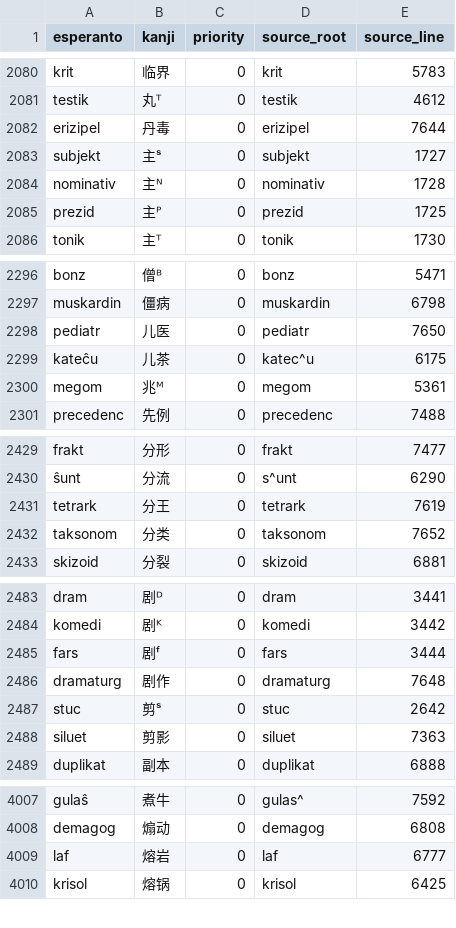
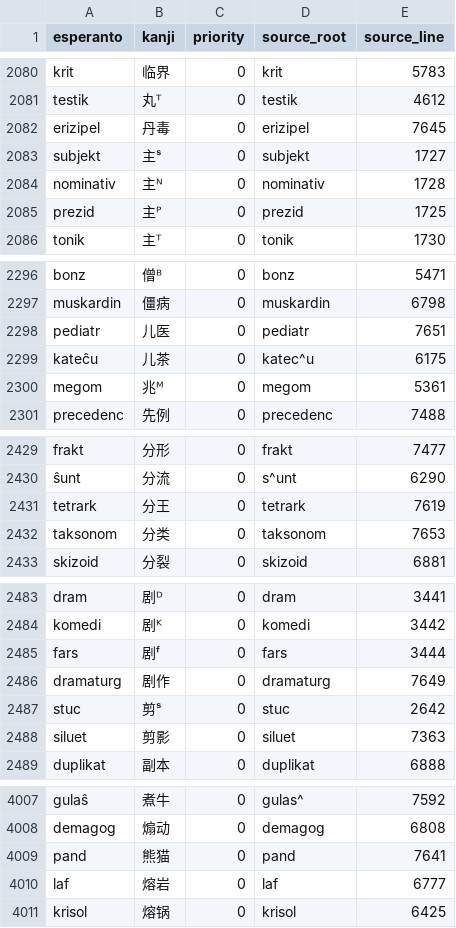
Before and after one commit to Takatakatake/kanjized-esperanto-reverter, a CSV file: data/pejvo_piv_20260620_reverter.csv, drawn as a sheet; only a part is shown, gaps mark what is left out; the diff covers the shown part only.

```diff
--- a/data/pejvo_piv_20260620_reverter.csv
+++ b/data/pejvo_piv_20260620_reverter.csv
@@ -2081,3 +2081,3 @@ krit,临界,0,krit,5783
 testik,丸ᵀ,0,testik,4612
-erizipel,丹毒,0,erizipel,7644
+erizipel,丹毒,0,erizipel,7645
 subjekt,主ˢ,0,subjekt,1727
@@ -2297,3 +2297,3 @@ bonz,僧ᴮ,0,bonz,5471
 muskardin,僵病,0,muskardin,6798
-pediatr,儿医,0,pediatr,7650
+pediatr,儿医,0,pediatr,7651
 kateĉu,儿茶,0,katec^u,6175
@@ -2431,3 +2431,3 @@ frakt,分形,0,frakt,7477
 tetrark,分王,0,tetrark,7619
-taksonom,分类,0,taksonom,7652
+taksonom,分类,0,taksonom,7653
 skizoid,分裂,0,skizoid,6881
@@ -2485,3 +2485,3 @@ komedi,剧ᴷ,0,komedi,3442
 fars,剧ᶠ,0,fars,3444
-dramaturg,剧作,0,dramaturg,7648
+dramaturg,剧作,0,dramaturg,7649
 stuc,剪ˢ,0,stuc,2642
@@ -4008,2 +4008,3 @@ gulaŝ,煮牛,0,gulas^,7592
 demagog,煽动,0,demagog,6808
+pand,熊猫,0,pand,7641
 laf,熔岩,0,laf,6777
```
Also changed, not shown: 9 edited cells elsewhere in this file, エスペラント語根-漢字対応表_スニペット用最小限.csv, 1 other file.
